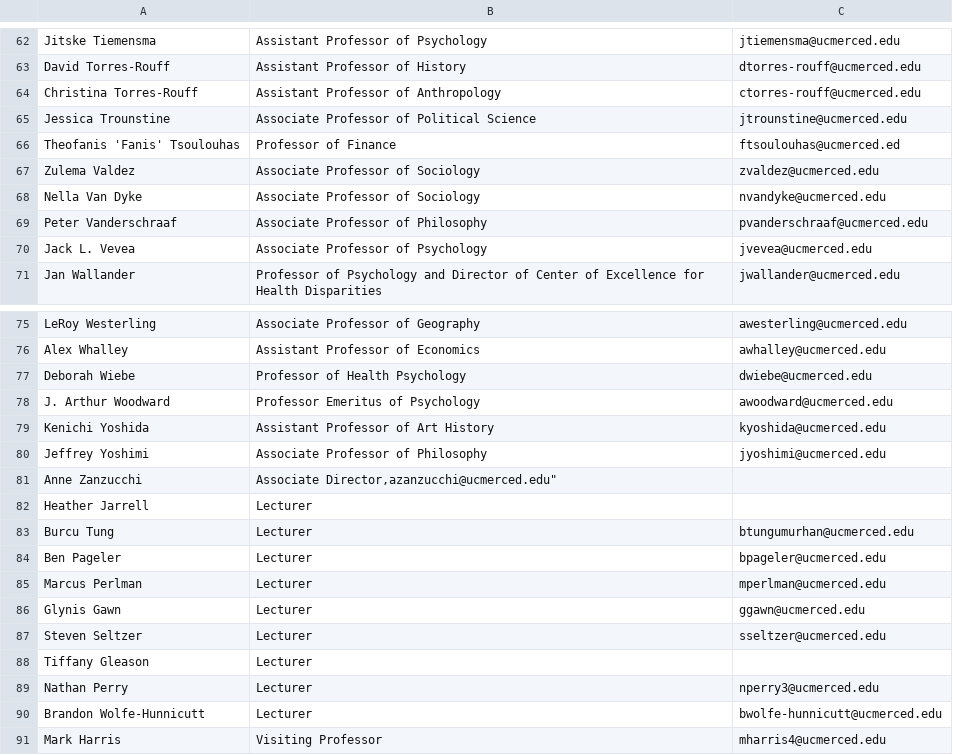
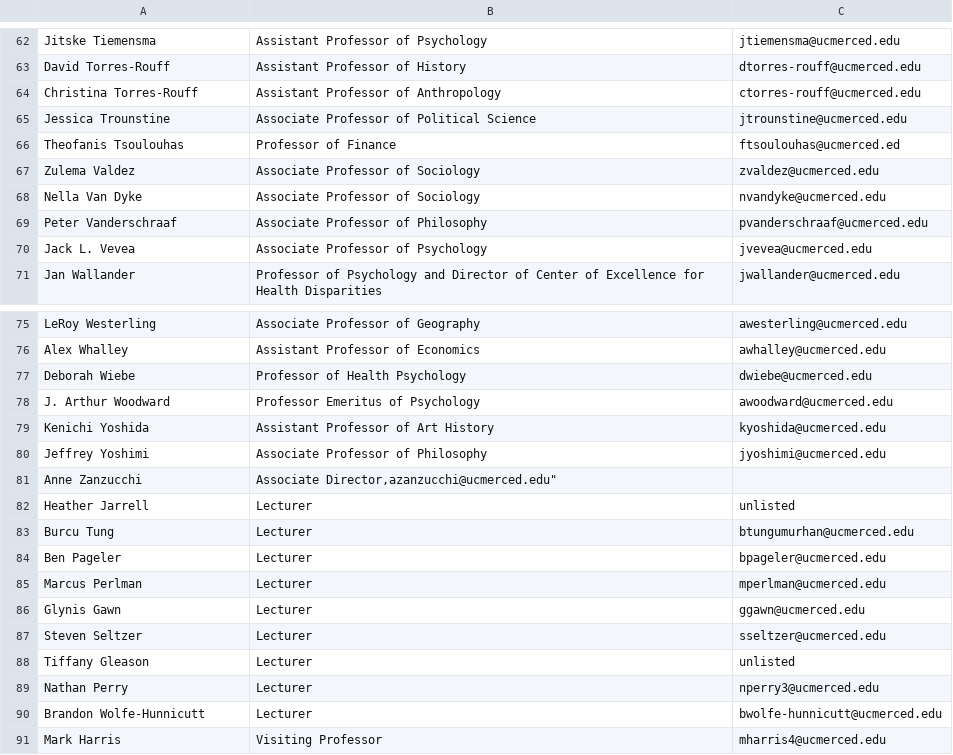
Before and after one commit to NGustafson/DatabasesProject, a CSV file: csvDocs/SSHA.csv, drawn as a sheet; only a part is shown, gaps mark what is left out; the diff names each change by its address in the sheet, - before the commit and + after, or states it on an @@ line.

```diff
--- a/csvDocs/SSHA.csv
+++ b/csvDocs/SSHA.csv
-A66: Theofanis 'Fanis' Tsoulouhas
+A66: Theofanis Tsoulouhas
-C82: (empty)
+C82: unlisted
-C88: (empty)
+C88: unlisted
```
Also changed, not shown: csvDocs/CourseData.csv, csvDocs/ENGR.csv, 7 other files.
